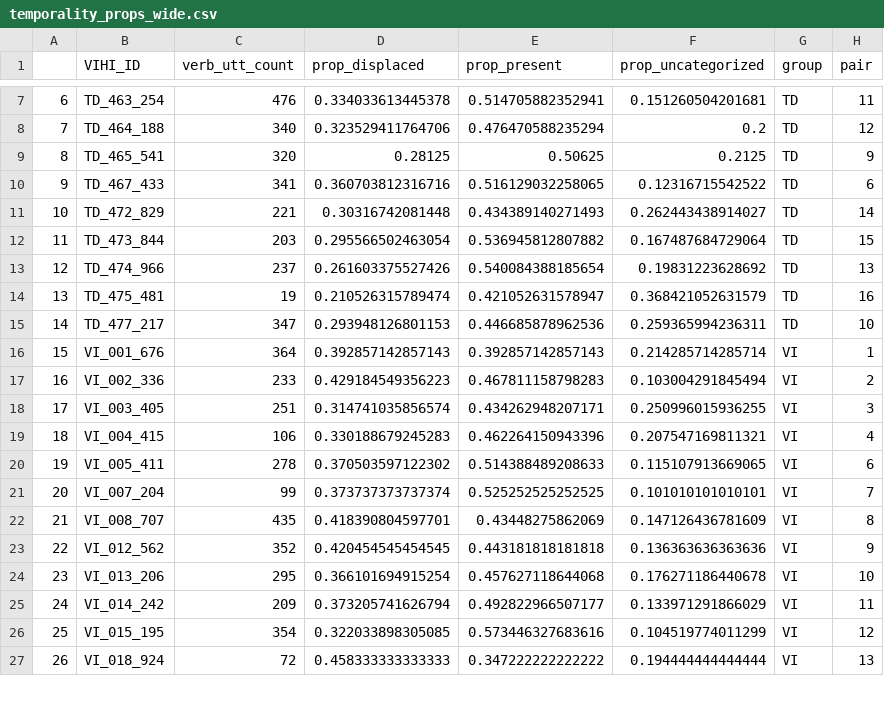
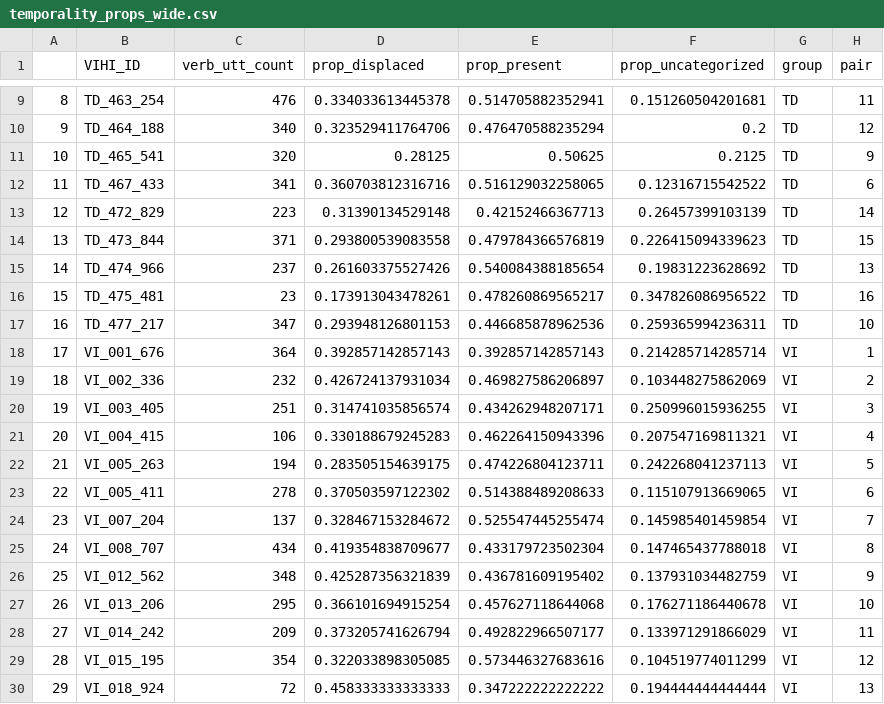
Before and after one commit to BergelsonLab/input_quality, a CSV file: data/LENA/Transcripts/Derived/temporality_props_wide.csv, drawn as a sheet; only a part is shown, gaps mark what is left out; addresses are those after the commit; the diff covers the shown part only; the diff names each change by its address in the sheet, - before the commit and + after, or states it on an @@ line.

```diff
--- a/data/LENA/Transcripts/Derived/temporality_props_wide.csv
+++ b/data/LENA/Transcripts/Derived/temporality_props_wide.csv
@@ column A renumbered from row 3 down @@
-C13 (verb_utt_count): 221
+C13 (verb_utt_count): 223
-D13 (prop_displaced): 0.30316742081448
+D13 (prop_displaced): 0.31390134529148
-E13 (prop_present): 0.434389140271493
+E13 (prop_present): 0.42152466367713
-F13 (prop_uncategorized): 0.262443438914027
+F13 (prop_uncategorized): 0.26457399103139
-C14 (verb_utt_count): 203
+C14 (verb_utt_count): 371
-D14 (prop_displaced): 0.295566502463054
+D14 (prop_displaced): 0.293800539083558
-E14 (prop_present): 0.536945812807882
+E14 (prop_present): 0.479784366576819
-F14 (prop_uncategorized): 0.167487684729064
+F14 (prop_uncategorized): 0.226415094339623
-C16 (verb_utt_count): 19
+C16 (verb_utt_count): 23
-D16 (prop_displaced): 0.210526315789474
+D16 (prop_displaced): 0.173913043478261
-E16 (prop_present): 0.421052631578947
+E16 (prop_present): 0.478260869565217
-F16 (prop_uncategorized): 0.368421052631579
+F16 (prop_uncategorized): 0.347826086956522
-C19 (verb_utt_count): 233
+C19 (verb_utt_count): 232
-D19 (prop_displaced): 0.429184549356223
+D19 (prop_displaced): 0.426724137931034
-E19 (prop_present): 0.467811158798283
+E19 (prop_present): 0.469827586206897
-F19 (prop_uncategorized): 0.103004291845494
+F19 (prop_uncategorized): 0.103448275862069
+row 22: 21 | VI_005_263 | 194 | 0.283505154639175 | 0.474226804123711 | 0.242268041237113 | VI | 5
-C24 (verb_utt_count): 99
+C24 (verb_utt_count): 137
-D24 (prop_displaced): 0.373737373737374
+D24 (prop_displaced): 0.328467153284672
-E24 (prop_present): 0.525252525252525
+E24 (prop_present): 0.525547445255474
-F24 (prop_uncategorized): 0.101010101010101
+F24 (prop_uncategorized): 0.145985401459854
-C25 (verb_utt_count): 435
+C25 (verb_utt_count): 434
-D25 (prop_displaced): 0.418390804597701
+D25 (prop_displaced): 0.419354838709677
-E25 (prop_present): 0.43448275862069
+E25 (prop_present): 0.433179723502304
-F25 (prop_uncategorized): 0.147126436781609
+F25 (prop_uncategorized): 0.147465437788018
-C26 (verb_utt_count): 352
+C26 (verb_utt_count): 348
-D26 (prop_displaced): 0.420454545454545
+D26 (prop_displaced): 0.425287356321839
-E26 (prop_present): 0.443181818181818
+E26 (prop_present): 0.436781609195402
-F26 (prop_uncategorized): 0.136363636363636
+F26 (prop_uncategorized): 0.137931034482759
```
Also changed, not shown: 2 added rows and 20 edited cells elsewhere in this file, data/LENA/Transcripts/Derived/MLUs.csv, data/LENA/Transcripts/Derived/sensory_props.csv, 20 other files.
